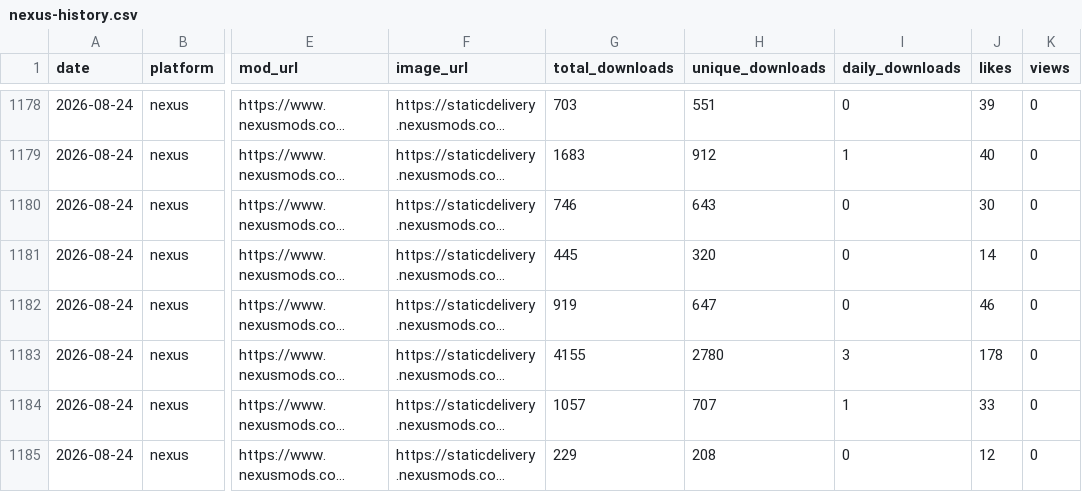
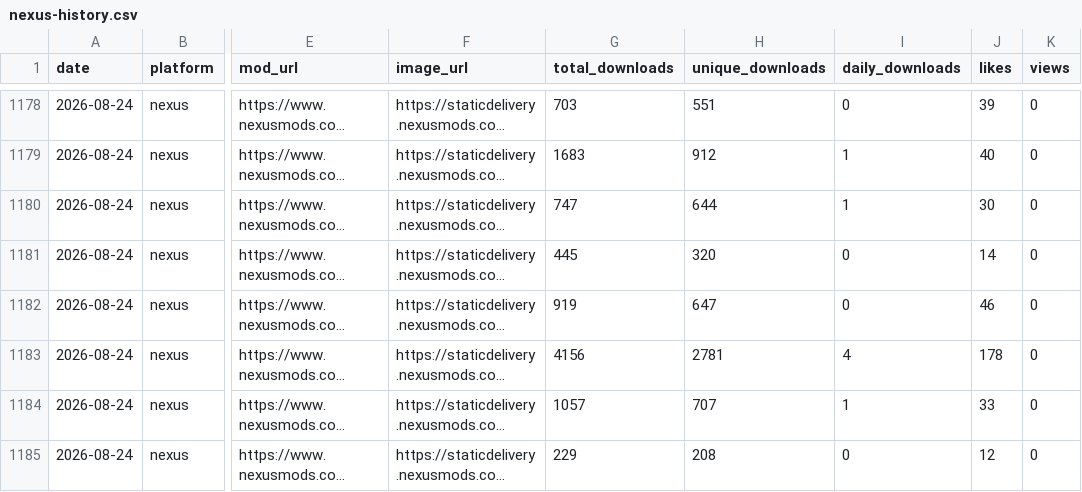
Before and after one commit to TownGG/towngg-portfolio, a CSV file: assets/data/nexus-history.csv, drawn as a sheet; only a part is shown, gaps mark what is left out; long unchanged cells end in …; the diff names each change by its address in the sheet, - before the commit and + after, or states it on an @@ line.

```diff
--- a/assets/data/nexus-history.csv
+++ b/assets/data/nexus-history.csv
-G1180 (total_downloads): 746
+G1180 (total_downloads): 747
-H1180 (unique_downloads): 643
+H1180 (unique_downloads): 644
-I1180 (daily_downloads): 0
+I1180 (daily_downloads): 1
-G1183 (total_downloads): 4155
+G1183 (total_downloads): 4156
-H1183 (unique_downloads): 2780
+H1183 (unique_downloads): 2781
-I1183 (daily_downloads): 3
+I1183 (daily_downloads): 4
```
Also changed, not shown: 1 other file.
